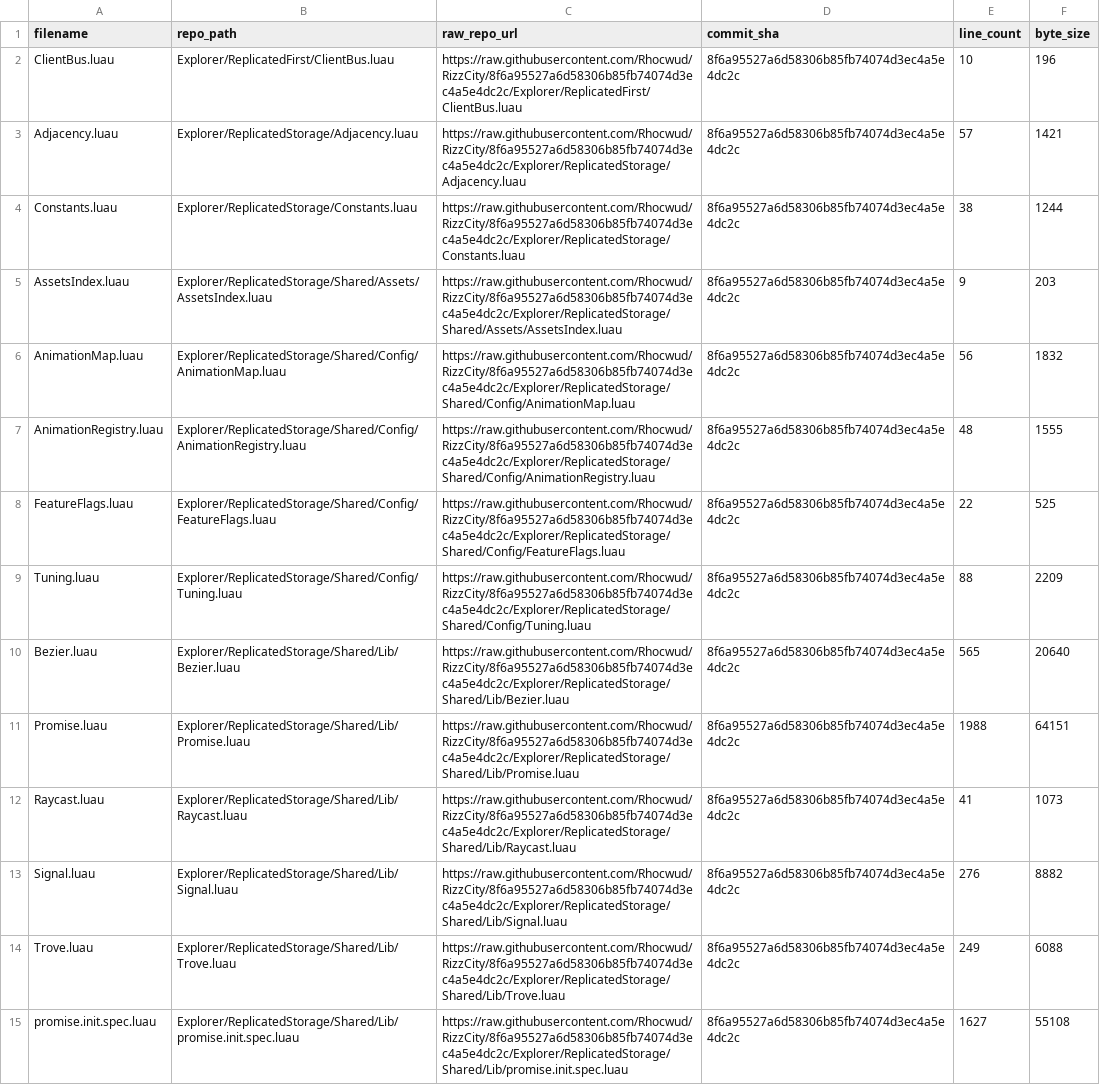
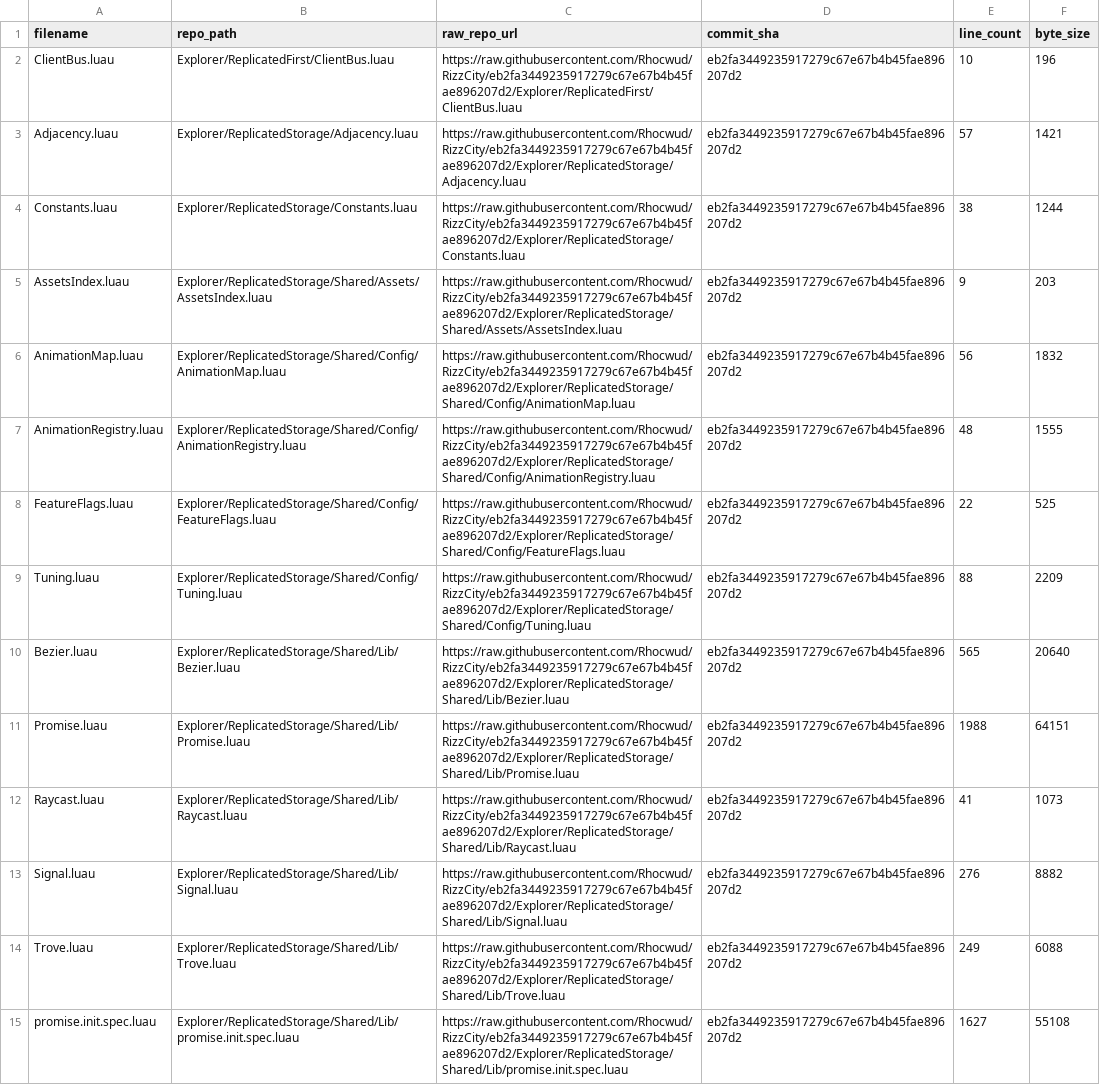
Before and after one commit to Rhocwud/RizzCity, a CSV file: docs/ProjectInventory.csv, drawn as a sheet; only a part is shown; the diff covers the shown part only; the diff names each change by its address in the sheet, - before the commit and + after, or states it on an @@ line.

```diff
--- a/docs/ProjectInventory.csv
+++ b/docs/ProjectInventory.csv
-C2 (raw_repo_url): https://raw.githubusercontent.com/Rhocwud/RizzCity/8f6a95527a6d58306b85fb74074d3ec4a5e4dc2c/Explorer/ReplicatedFirst/ClientBus.luau
+C2 (raw_repo_url): https://raw.githubusercontent.com/Rhocwud/RizzCity/eb2fa3449235917279c67e67b4b45fae896207d2/Explorer/ReplicatedFirst/ClientBus.luau
-D2:D15 (commit_sha): 8f6a95527a6d58306b85fb74074d3ec4a5e4dc2c
+D2:D15 (commit_sha): eb2fa3449235917279c67e67b4b45fae896207d2
-C3 (raw_repo_url): https://raw.githubusercontent.com/Rhocwud/RizzCity/8f6a95527a6d58306b85fb74074d3ec4a5e4dc2c/Explorer/ReplicatedStorage/Adjacency.luau
+C3 (raw_repo_url): https://raw.githubusercontent.com/Rhocwud/RizzCity/eb2fa3449235917279c67e67b4b45fae896207d2/Explorer/ReplicatedStorage/Adjacency.luau
-C4 (raw_repo_url): https://raw.githubusercontent.com/Rhocwud/RizzCity/8f6a95527a6d58306b85fb74074d3ec4a5e4dc2c/Explorer/ReplicatedStorage/Constants.luau
+C4 (raw_repo_url): https://raw.githubusercontent.com/Rhocwud/RizzCity/eb2fa3449235917279c67e67b4b45fae896207d2/Explorer/ReplicatedStorage/Constants.luau
-C5 (raw_repo_url): https://raw.githubusercontent.com/Rhocwud/RizzCity/8f6a95527a6d58306b85fb74074d3ec4a5e4dc2c/Explorer/ReplicatedStorage/Shared/Assets/AssetsIndex.luau
+C5 (raw_repo_url): https://raw.githubusercontent.com/Rhocwud/RizzCity/eb2fa3449235917279c67e67b4b45fae896207d2/Explorer/ReplicatedStorage/Shared/Assets/AssetsIndex.luau
-C6 (raw_repo_url): https://raw.githubusercontent.com/Rhocwud/RizzCity/8f6a95527a6d58306b85fb74074d3ec4a5e4dc2c/Explorer/ReplicatedStorage/Shared/Config/AnimationMap.luau
+C6 (raw_repo_url): https://raw.githubusercontent.com/Rhocwud/RizzCity/eb2fa3449235917279c67e67b4b45fae896207d2/Explorer/ReplicatedStorage/Shared/Config/AnimationMap.luau
-C7 (raw_repo_url): https://raw.githubusercontent.com/Rhocwud/RizzCity/8f6a95527a6d58306b85fb74074d3ec4a5e4dc2c/Explorer/ReplicatedStorage/Shared/Config/AnimationRegistry.luau
+C7 (raw_repo_url): https://raw.githubusercontent.com/Rhocwud/RizzCity/eb2fa3449235917279c67e67b4b45fae896207d2/Explorer/ReplicatedStorage/Shared/Config/AnimationRegistry.luau
-C8 (raw_repo_url): https://raw.githubusercontent.com/Rhocwud/RizzCity/8f6a95527a6d58306b85fb74074d3ec4a5e4dc2c/Explorer/ReplicatedStorage/Shared/Config/FeatureFlags.luau
+C8 (raw_repo_url): https://raw.githubusercontent.com/Rhocwud/RizzCity/eb2fa3449235917279c67e67b4b45fae896207d2/Explorer/ReplicatedStorage/Shared/Config/FeatureFlags.luau
-C9 (raw_repo_url): https://raw.githubusercontent.com/Rhocwud/RizzCity/8f6a95527a6d58306b85fb74074d3ec4a5e4dc2c/Explorer/ReplicatedStorage/Shared/Config/Tuning.luau
+C9 (raw_repo_url): https://raw.githubusercontent.com/Rhocwud/RizzCity/eb2fa3449235917279c67e67b4b45fae896207d2/Explorer/ReplicatedStorage/Shared/Config/Tuning.luau
-C10 (raw_repo_url): https://raw.githubusercontent.com/Rhocwud/RizzCity/8f6a95527a6d58306b85fb74074d3ec4a5e4dc2c/Explorer/ReplicatedStorage/Shared/Lib/Bezier.luau
+C10 (raw_repo_url): https://raw.githubusercontent.com/Rhocwud/RizzCity/eb2fa3449235917279c67e67b4b45fae896207d2/Explorer/ReplicatedStorage/Shared/Lib/Bezier.luau
-C11 (raw_repo_url): https://raw.githubusercontent.com/Rhocwud/RizzCity/8f6a95527a6d58306b85fb74074d3ec4a5e4dc2c/Explorer/ReplicatedStorage/Shared/Lib/Promise.luau
+C11 (raw_repo_url): https://raw.githubusercontent.com/Rhocwud/RizzCity/eb2fa3449235917279c67e67b4b45fae896207d2/Explorer/ReplicatedStorage/Shared/Lib/Promise.luau
-C12 (raw_repo_url): https://raw.githubusercontent.com/Rhocwud/RizzCity/8f6a95527a6d58306b85fb74074d3ec4a5e4dc2c/Explorer/ReplicatedStorage/Shared/Lib/Raycast.luau
+C12 (raw_repo_url): https://raw.githubusercontent.com/Rhocwud/RizzCity/eb2fa3449235917279c67e67b4b45fae896207d2/Explorer/ReplicatedStorage/Shared/Lib/Raycast.luau
-C13 (raw_repo_url): https://raw.githubusercontent.com/Rhocwud/RizzCity/8f6a95527a6d58306b85fb74074d3ec4a5e4dc2c/Explorer/ReplicatedStorage/Shared/Lib/Signal.luau
+C13 (raw_repo_url): https://raw.githubusercontent.com/Rhocwud/RizzCity/eb2fa3449235917279c67e67b4b45fae896207d2/Explorer/ReplicatedStorage/Shared/Lib/Signal.luau
-C14 (raw_repo_url): https://raw.githubusercontent.com/Rhocwud/RizzCity/8f6a95527a6d58306b85fb74074d3ec4a5e4dc2c/Explorer/ReplicatedStorage/Shared/Lib/Trove.luau
+C14 (raw_repo_url): https://raw.githubusercontent.com/Rhocwud/RizzCity/eb2fa3449235917279c67e67b4b45fae896207d2/Explorer/ReplicatedStorage/Shared/Lib/Trove.luau
-C15 (raw_repo_url): https://raw.githubusercontent.com/Rhocwud/RizzCity/8f6a95527a6d58306b85fb74074d3ec4a5e4dc2c/Explorer/ReplicatedStorage/Shared/Lib/promise.init.spec.luau
+C15 (raw_repo_url): https://raw.githubusercontent.com/Rhocwud/RizzCity/eb2fa3449235917279c67e67b4b45fae896207d2/Explorer/ReplicatedStorage/Shared/Lib/promise.init.spec.luau
```
Also changed, not shown: 58 edited cells elsewhere in this file.
